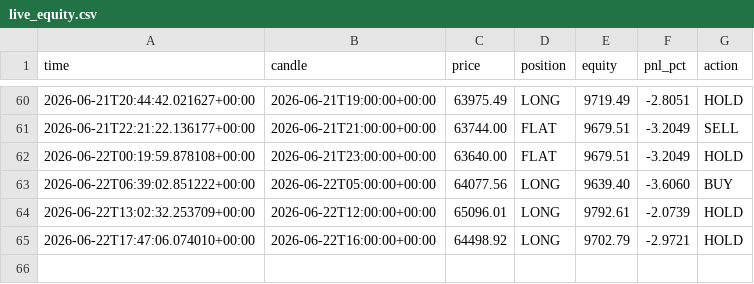
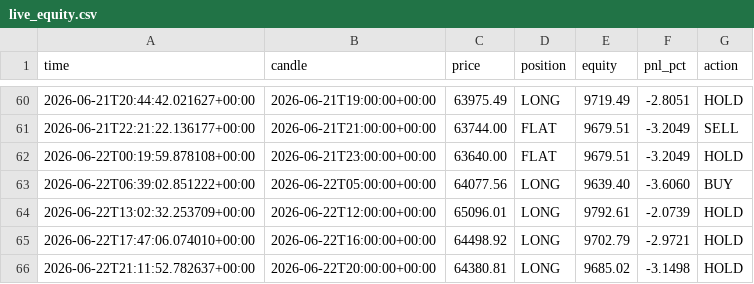
Before and after one commit to andresapontelegal-source/finanzas, a CSV file: state/live_equity.csv, drawn as a sheet; only a part is shown, gaps mark what is left out; the diff names each change by its address in the sheet, - before the commit and + after, or states it on an @@ line.

```diff
--- a/state/live_equity.csv
+++ b/state/live_equity.csv
+row 66: 2026-06-22T21:11:52.782637+00:00 | 2026-06-22T20:00:00+00:00 | 64380.81 | LONG | 9685.02 | -3.1498 | HOLD
```
Also changed, not shown: 1 other file.
